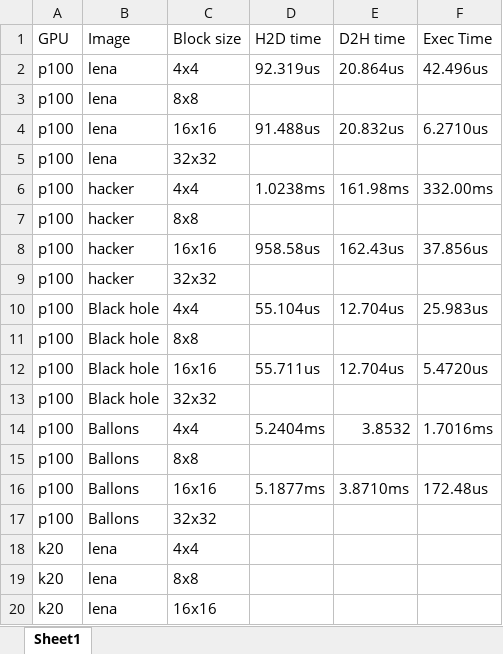
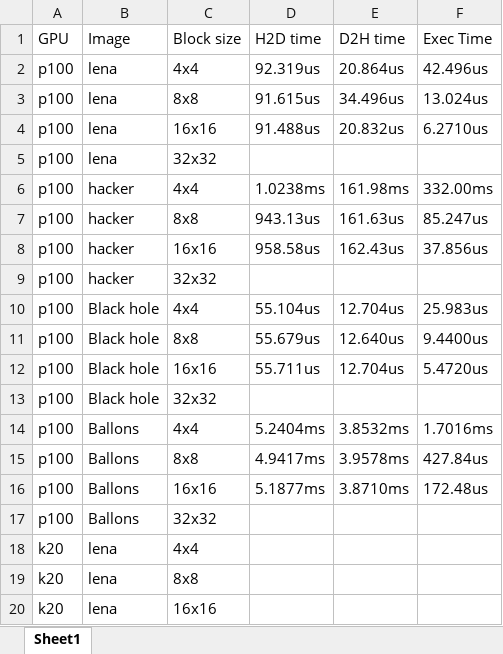
Before and after one commit to Kalpit-Vadnerkar/cuda-image-grayscale, an Excel workbook: results.xlsx, sheet Sheet1, drawn as a sheet; only a part is shown; values as stored, in another font and other column widths than the file's, no borders; the diff names each change by its address in the sheet, - before the commit and + after, or states it on an @@ line.

```diff
--- a/results.xlsx (sheet Sheet1)
+++ b/results.xlsx (sheet Sheet1)
-D3 (H2D time): (empty)
+D3 (H2D time): 91.615us
-E3 (D2H time): (empty)
+E3 (D2H time): 34.496us
-F3 (Exec Time): (empty)
+F3 (Exec Time): 13.024us
-D7 (H2D time): (empty)
+D7 (H2D time): 943.13us
-E7 (D2H time): (empty)
+E7 (D2H time): 161.63us
-F7 (Exec Time): (empty)
+F7 (Exec Time): 85.247us
-D11 (H2D time): (empty)
+D11 (H2D time): 55.679us
-E11 (D2H time): (empty)
+E11 (D2H time): 12.640us
-F11 (Exec Time): (empty)
+F11 (Exec Time): 9.4400us
-E14 (D2H time): 3.8532
+E14 (D2H time): 3.8532ms
-D15 (H2D time): (empty)
+D15 (H2D time): 4.9417ms
-E15 (D2H time): (empty)
+E15 (D2H time): 3.9578ms
-F15 (Exec Time): (empty)
+F15 (Exec Time): 427.84us
```
Also changed, not shown: 1 other file.
